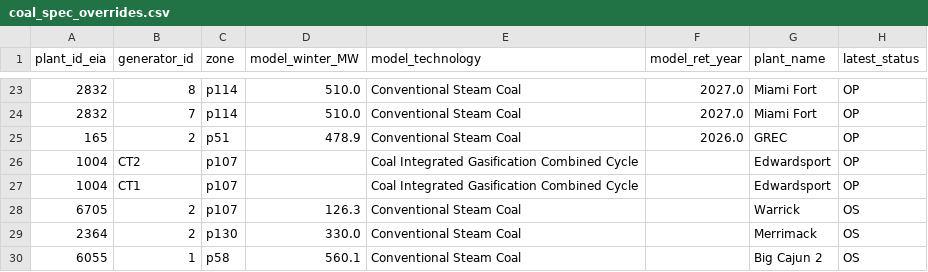
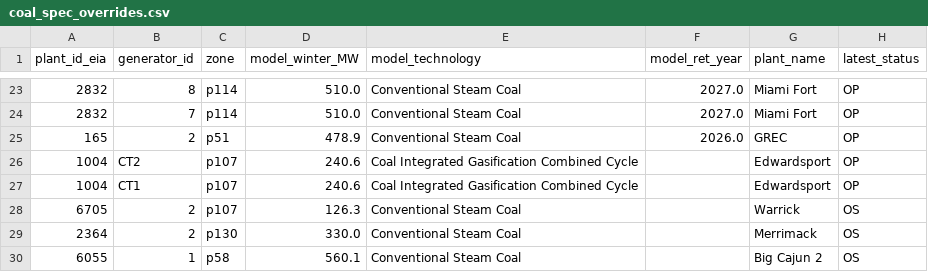
Before and after one commit to TMBrindle/Switch-USA-EDF, a CSV file: s0_workflow/specs/coal/coal_spec_overrides.csv, drawn as a sheet; only a part is shown, gaps mark what is left out; the diff names each change by its address in the sheet, - before the commit and + after, or states it on an @@ line.

```diff
--- a/s0_workflow/specs/coal/coal_spec_overrides.csv
+++ b/s0_workflow/specs/coal/coal_spec_overrides.csv
-D26:D27 (model_winter_MW): (empty)
+D26:D27 (model_winter_MW): 240.6
```
Also changed, not shown: s0_workflow/data/coal_model_basis_860er2024.csv, s0_workflow/specs/coal/by_option/coal_spec_expected_caps_by_stage.block_all.csv, 16 other files.
